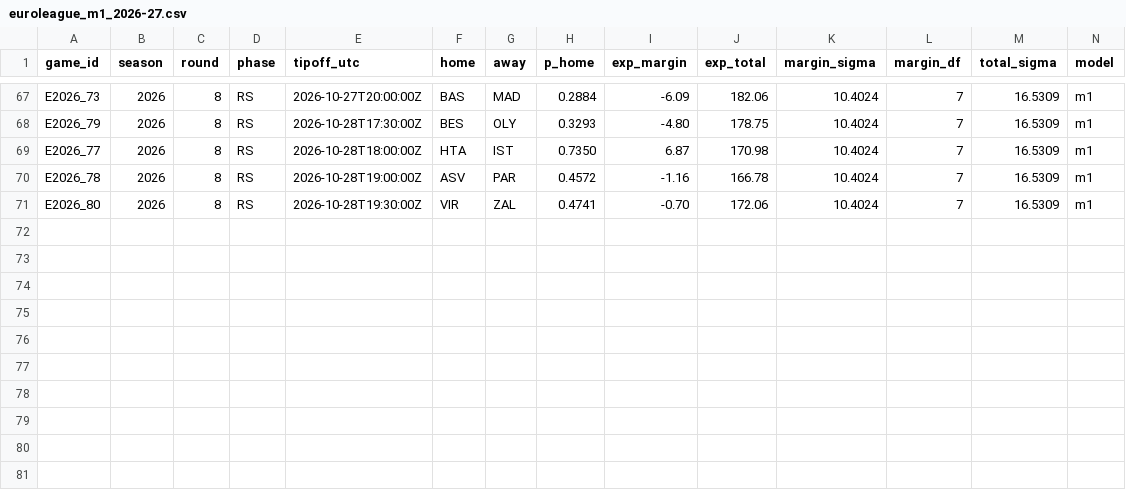
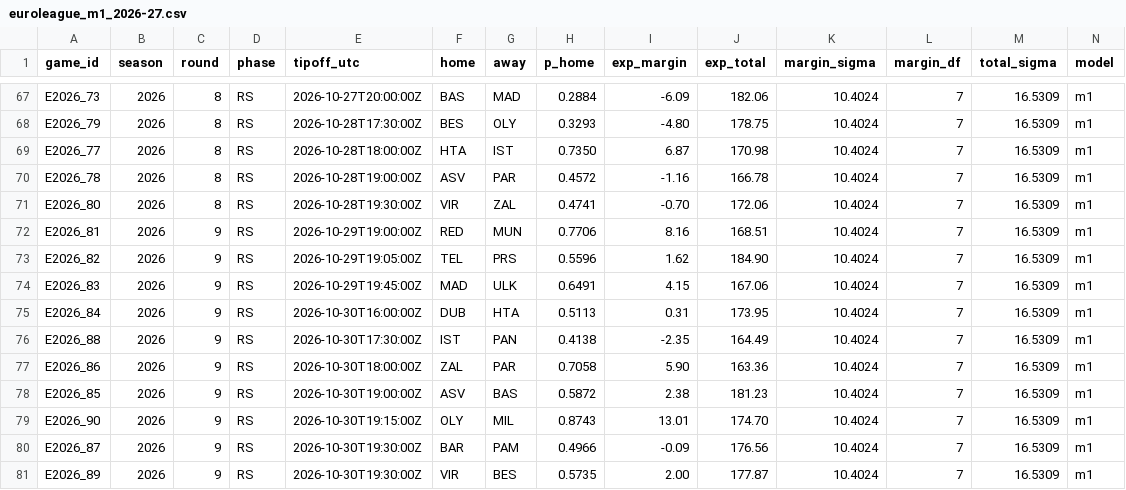
Before and after one commit to straf10/675hoops-Euroleague-Analytics, a CSV file: predictions/euroleague_m1_2026-27.csv, drawn as a sheet; only a part is shown, gaps mark what is left out; rows hold the shown columns only; the diff names each change by its address in the sheet, - before the commit and + after, or states it on an @@ line.

```diff
--- a/predictions/euroleague_m1_2026-27.csv
+++ b/predictions/euroleague_m1_2026-27.csv
+row 72: E2026_81 | 2026 | 9 | RS | 2026-10-29T19:00:00Z | RED | MUN | 0.7706 | 8.16 | 168.51 | 10.4024 | 7 | 16.5309 | m1
+row 73: E2026_82 | 2026 | 9 | RS | 2026-10-29T19:05:00Z | TEL | PRS | 0.5596 | 1.62 | 184.90 | 10.4024 | 7 | 16.5309 | m1
+row 74: E2026_83 | 2026 | 9 | RS | 2026-10-29T19:45:00Z | MAD | ULK | 0.6491 | 4.15 | 167.06 | 10.4024 | 7 | 16.5309 | m1
+row 75: E2026_84 | 2026 | 9 | RS | 2026-10-30T16:00:00Z | DUB | HTA | 0.5113 | 0.31 | 173.95 | 10.4024 | 7 | 16.5309 | m1
+row 76: E2026_88 | 2026 | 9 | RS | 2026-10-30T17:30:00Z | IST | PAN | 0.4138 | -2.35 | 164.49 | 10.4024 | 7 | 16.5309 | m1
+row 77: E2026_86 | 2026 | 9 | RS | 2026-10-30T18:00:00Z | ZAL | PAR | 0.7058 | 5.90 | 163.36 | 10.4024 | 7 | 16.5309 | m1
+row 78: E2026_85 | 2026 | 9 | RS | 2026-10-30T19:00:00Z | ASV | BAS | 0.5872 | 2.38 | 181.23 | 10.4024 | 7 | 16.5309 | m1
+row 79: E2026_90 | 2026 | 9 | RS | 2026-10-30T19:15:00Z | OLY | MIL | 0.8743 | 13.01 | 174.70 | 10.4024 | 7 | 16.5309 | m1
+row 80: E2026_87 | 2026 | 9 | RS | 2026-10-30T19:30:00Z | BAR | PAM | 0.4966 | -0.09 | 176.56 | 10.4024 | 7 | 16.5309 | m1
+row 81: E2026_89 | 2026 | 9 | RS | 2026-10-30T19:30:00Z | VIR | BES | 0.5735 | 2.00 | 177.87 | 10.4024 | 7 | 16.5309 | m1
```
Also changed, not shown: predictions/euroleague_elor_2026-27.csv, predictions/euroleague_inputs_2026-27.csv, 9 other files.
